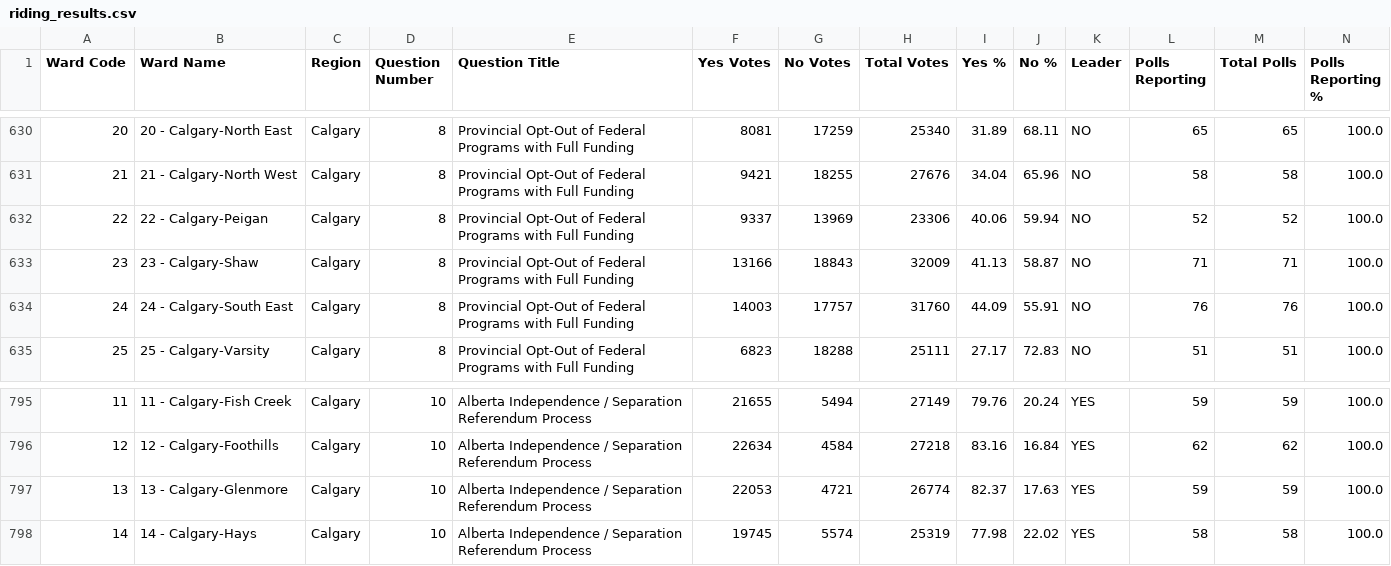
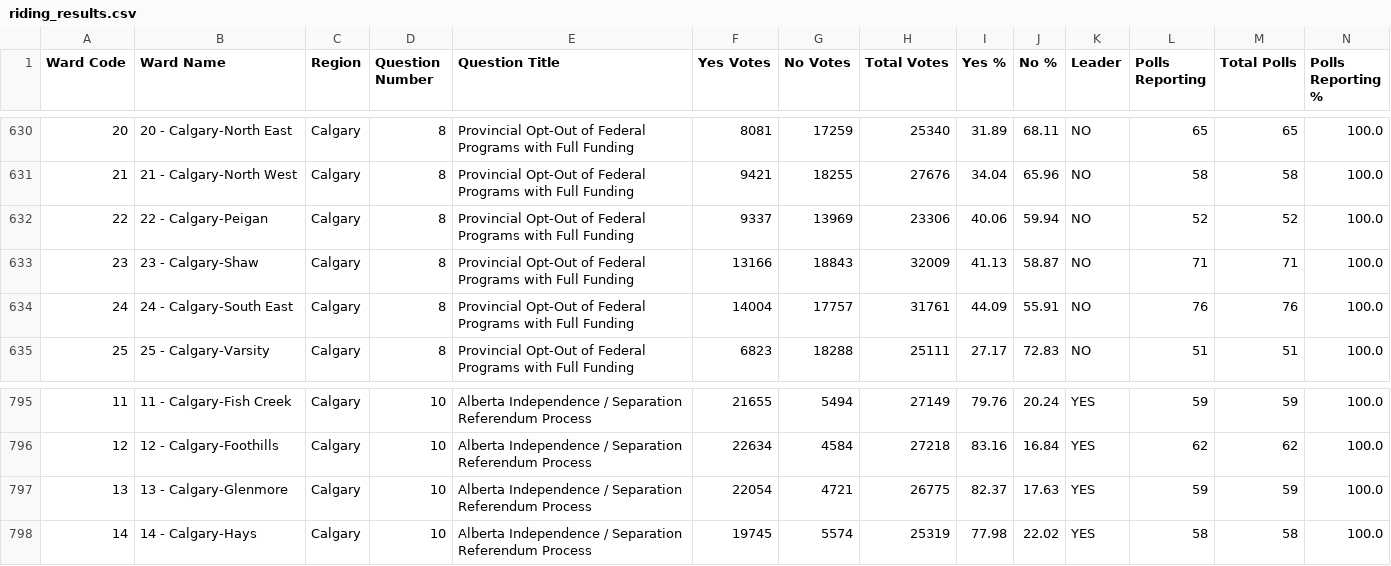
Before and after one commit to J7892/abresults, a CSV file: data/riding_results.csv, drawn as a sheet; only a part is shown, gaps mark what is left out.

```diff
--- a/data/riding_results.csv
+++ b/data/riding_results.csv
@@ -633,3 +633,3 @@ Ward Code,Ward Name,Region,Question Number,Question Title,Yes Votes,No Votes,Tot
 23,23 - Calgary-Shaw,Calgary,8,Provincial Opt-Out of Federal Programs with Full Funding,13166,18843,32009,41.13,58.87,NO,71,71,100.0
-24,24 - Calgary-South East,Calgary,8,Provincial Opt-Out of Federal Programs with Full Funding,14003,17757,31760,44.09,55.91,NO,76,76,100.0
+24,24 - Calgary-South East,Calgary,8,Provincial Opt-Out of Federal Programs with Full Funding,14004,17757,31761,44.09,55.91,NO,76,76,100.0
 25,25 - Calgary-Varsity,Calgary,8,Provincial Opt-Out of Federal Programs with Full Funding,6823,18288,25111,27.17,72.83,NO,51,51,100.0
@@ -796,3 +796,3 @@ Ward Code,Ward Name,Region,Question Number,Question Title,Yes Votes,No Votes,Tot
 12,12 - Calgary-Foothills,Calgary,10,Alberta Independence / Separation Referendum Process,22634,4584,27218,83.16,16.84,YES,62,62,100.0
-13,13 - Calgary-Glenmore,Calgary,10,Alberta Independence / Separation Referendum Process,22053,4721,26774,82.37,17.63,YES,59,59,100.0
+13,13 - Calgary-Glenmore,Calgary,10,Alberta Independence / Separation Referendum Process,22054,4721,26775,82.37,17.63,YES,59,59,100.0
 14,14 - Calgary-Hays,Calgary,10,Alberta Independence / Separation Referendum Process,19745,5574,25319,77.98,22.02,YES,58,58,100.0
```
Also changed, not shown: data/referendum_summary.csv, 2 other files.
